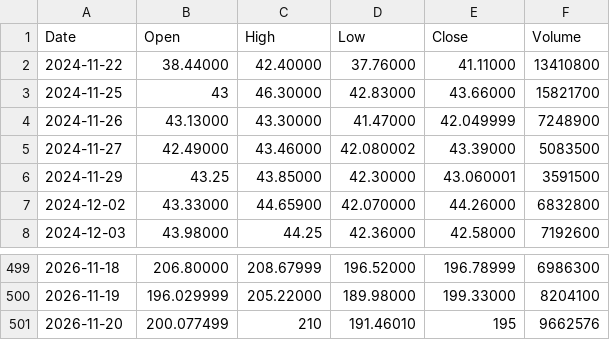
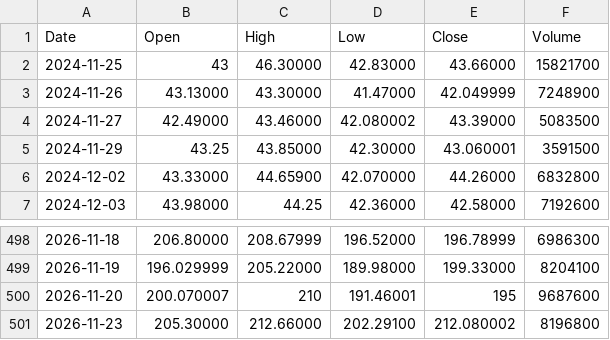
Before and after one commit to pavlyku-ux/ibi-data, a CSV file: data/MRNA.csv, drawn as a sheet; only a part is shown, gaps mark what is left out.

Commit message:
MRNA 2026-11-24

```diff
--- a/data/MRNA.csv
+++ b/data/MRNA.csv
@@ -1,3 +1,2 @@
 Date,Open,High,Low,Close,Volume
-2024-11-22,38.44000,42.40000,37.76000,41.11000,13410800
 2024-11-25,43,46.30000,42.83000,43.66000,15821700
@@ -500,2 +499,3 @@ Date,Open,High,Low,Close,Volume
 2026-11-19,196.029999,205.22000,189.98000,199.33000,8204100
-2026-11-20,200.077499,210,191.46010,195,9662576
+2026-11-20,200.070007,210,191.46001,195,9687600
+2026-11-23,205.30000,212.66000,202.29100,212.080002,8196800
```
